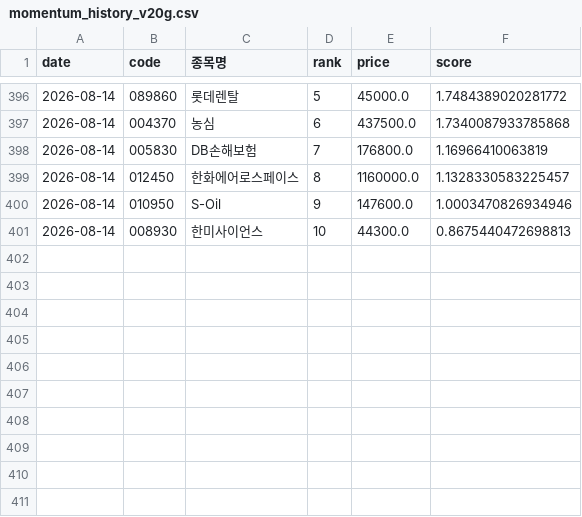
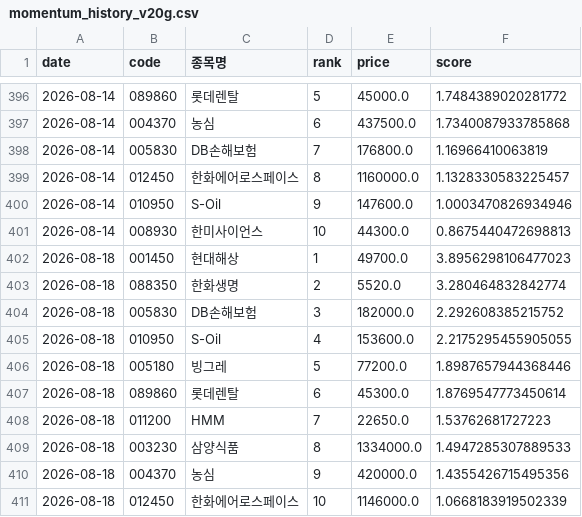
Before and after one commit to viniciusogh/kospi-quant, a CSV file: momentum_history_v20g.csv, drawn as a sheet; only a part is shown, gaps mark what is left out; the diff names each change by its address in the sheet, - before the commit and + after, or states it on an @@ line.

```diff
--- a/momentum_history_v20g.csv
+++ b/momentum_history_v20g.csv
+row 402: 2026-08-18 | 001450 | 현대해상 | 1 | 49700.0 | 3.8956298106477023
+row 403: 2026-08-18 | 088350 | 한화생명 | 2 | 5520.0 | 3.280464832842774
+row 404: 2026-08-18 | 005830 | DB손해보험 | 3 | 182000.0 | 2.292608385215752
+row 405: 2026-08-18 | 010950 | S-Oil | 4 | 153600.0 | 2.2175295455905055
+row 406: 2026-08-18 | 005180 | 빙그레 | 5 | 77200.0 | 1.8987657944368446
+row 407: 2026-08-18 | 089860 | 롯데렌탈 | 6 | 45300.0 | 1.8769547773450614
+row 408: 2026-08-18 | 011200 | HMM | 7 | 22650.0 | 1.53762681727223
+row 409: 2026-08-18 | 003230 | 삼양식품 | 8 | 1334000.0 | 1.4947285307889533
+row 410: 2026-08-18 | 004370 | 농심 | 9 | 420000.0 | 1.4355426715495356
+row 411: 2026-08-18 | 012450 | 한화에어로스페이스 | 10 | 1146000.0 | 1.0668183919502339
```
Also changed, not shown: latest_momentum_reco.csv, latest_momentum_reco_v20g.csv, 2 other files.
